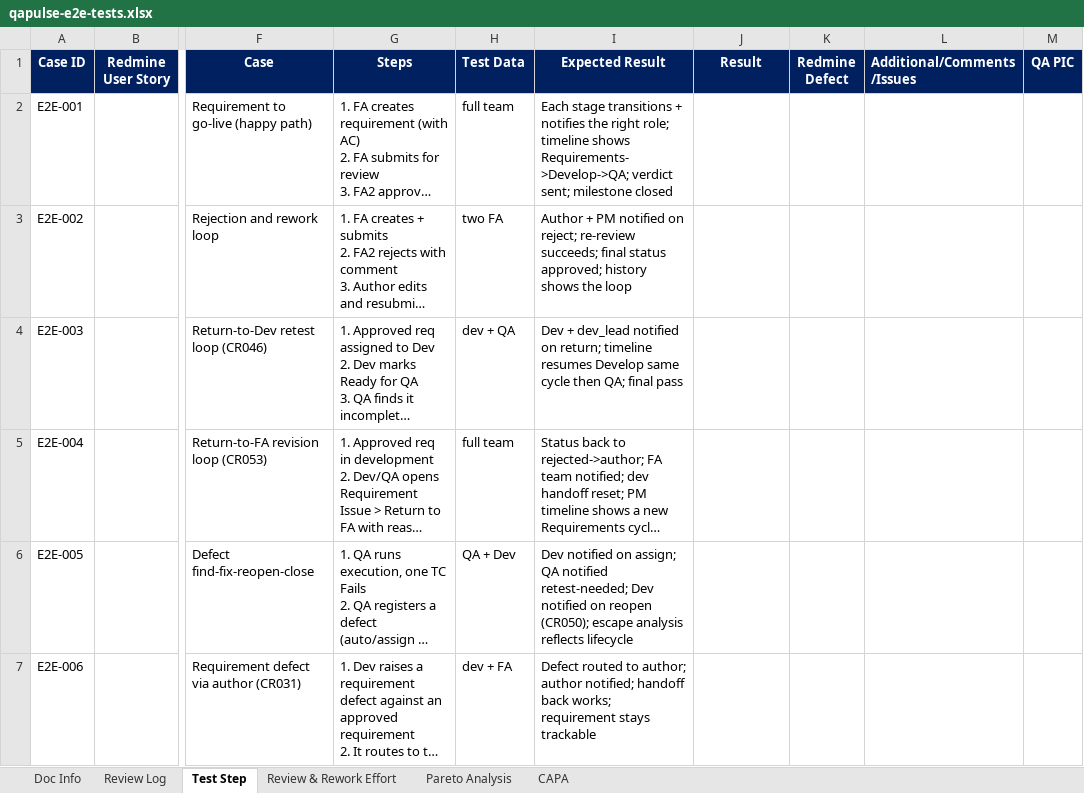
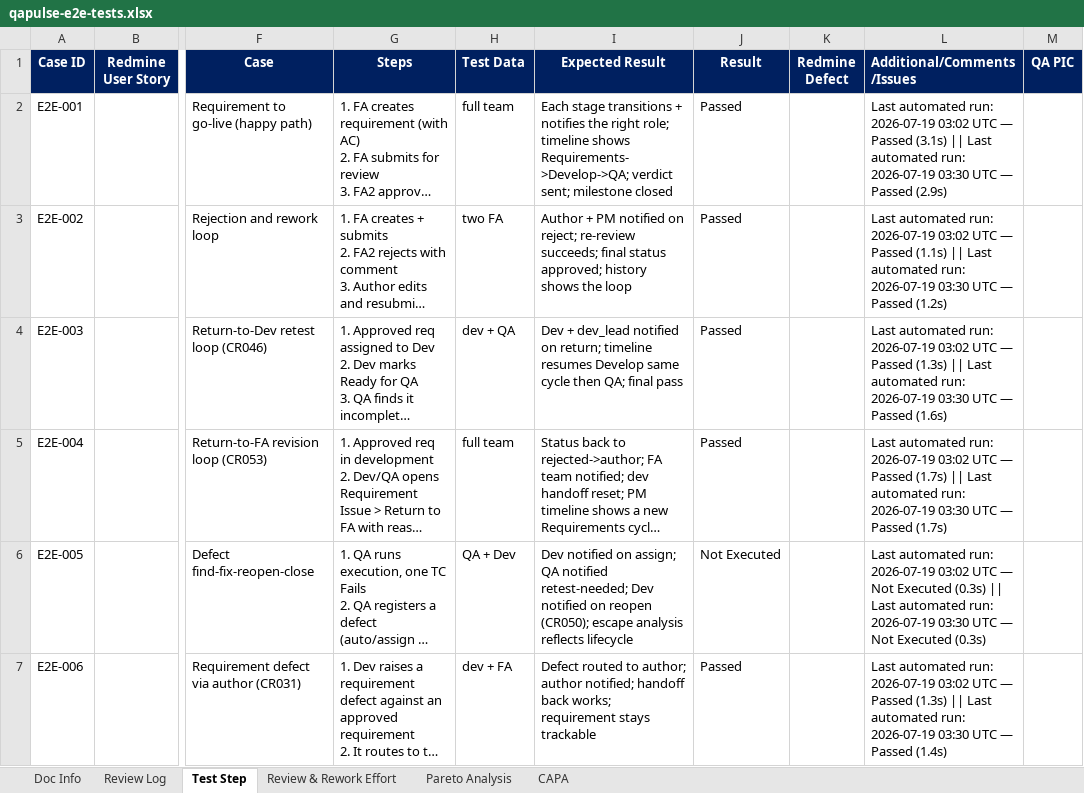
Before and after one commit to syamilsamat/QAPulse, an Excel workbook: docs/test-plans/qapulse-e2e-tests.xlsx, sheet Test Step, drawn as a sheet; only a part is shown, gaps mark what is left out; long unchanged cells end in …; values as stored, in another font and other column widths than the file's, no borders; the diff covers the shown part only; the diff names each change by its address in the sheet, - before the commit and + after, or states it on an @@ line.

```diff
--- a/docs/test-plans/qapulse-e2e-tests.xlsx (sheet Test Step)
+++ b/docs/test-plans/qapulse-e2e-tests.xlsx (sheet Test Step)
-J2:J5 (Result): (empty)
+J2:J5 (Result): Passed
-L2 (Additional/Comments/Issues): (empty)
+L2 (Additional/Comments/Issues): Last automated run: 2026-07-19 03:02 UTC — Passed (3.1s) || Last automated run: 2026-07-19 03:30 UTC — Passed (2.9s)
-L3 (Additional/Comments/Issues): (empty)
+L3 (Additional/Comments/Issues): Last automated run: 2026-07-19 03:02 UTC — Passed (1.1s) || Last automated run: 2026-07-19 03:30 UTC — Passed (1.2s)
-L4 (Additional/Comments/Issues): (empty)
+L4 (Additional/Comments/Issues): Last automated run: 2026-07-19 03:02 UTC — Passed (1.3s) || Last automated run: 2026-07-19 03:30 UTC — Passed (1.6s)
-L5 (Additional/Comments/Issues): (empty)
+L5 (Additional/Comments/Issues): Last automated run: 2026-07-19 03:02 UTC — Passed (1.7s) || Last automated run: 2026-07-19 03:30 UTC — Passed (1.7s)
-J6 (Result): (empty)
+J6 (Result): Not Executed
-L6 (Additional/Comments/Issues): (empty)
+L6 (Additional/Comments/Issues): Last automated run: 2026-07-19 03:02 UTC — Not Executed (0.3s) || Last automated run: 2026-07-19 03:30 UTC — Not Executed (0.3s)
-J7 (Result): (empty)
+J7 (Result): Passed
-L7 (Additional/Comments/Issues): (empty)
+L7 (Additional/Comments/Issues): Last automated run: 2026-07-19 03:02 UTC — Passed (1.3s) || Last automated run: 2026-07-19 03:30 UTC — Passed (1.4s)
```
Also changed, not shown: 12 edited cells elsewhere in this sheet, charts or pictures, docs/test-plans/qapulse-functional-tests.xlsx, docs/test-plans/qapulse-negative-tests.xlsx, 1 other file.
